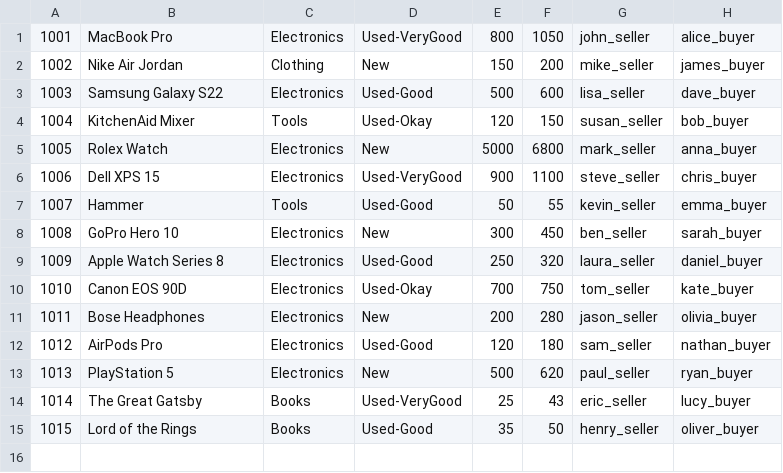
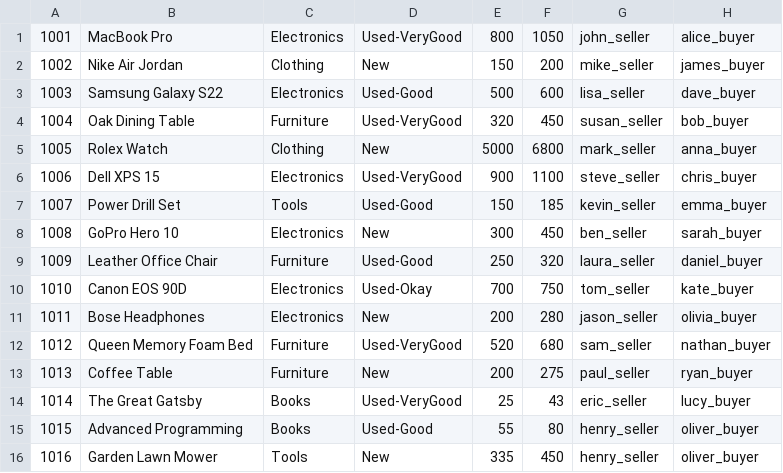
Before and after one commit to Mr-Kesh/EbayCloneSimulator, a CSV file: CSV files/bids.csv, drawn as a sheet.

```diff
--- a/CSV files/bids.csv
+++ b/CSV files/bids.csv
@@ -3,13 +3,14 @@
 1003,Samsung Galaxy S22,Electronics,Used-Good,500,600,lisa_seller,dave_buyer
-1004,KitchenAid Mixer,Tools,Used-Okay,120,150,susan_seller,bob_buyer
-1005,Rolex Watch,Electronics,New,5000,6800,mark_seller,anna_buyer
+1004,Oak Dining Table,Furniture,Used-VeryGood,320,450,susan_seller,bob_buyer
+1005,Rolex Watch,Clothing,New,5000,6800,mark_seller,anna_buyer
 1006,Dell XPS 15,Electronics,Used-VeryGood,900,1100,steve_seller,chris_buyer
-1007,Hammer,Tools,Used-Good,50,55,kevin_seller,emma_buyer
+1007,Power Drill Set,Tools,Used-Good,150,185,kevin_seller,emma_buyer
 1008,GoPro Hero 10,Electronics,New,300,450,ben_seller,sarah_buyer
-1009,Apple Watch Series 8,Electronics,Used-Good,250,320,laura_seller,daniel_buyer
+1009,Leather Office Chair,Furniture,Used-Good,250,320,laura_seller,daniel_buyer
 1010,Canon EOS 90D,Electronics,Used-Okay,700,750,tom_seller,kate_buyer
 1011,Bose Headphones,Electronics,New,200,280,jason_seller,olivia_buyer
-1012,AirPods Pro,Electronics,Used-Good,120,180,sam_seller,nathan_buyer
-1013,PlayStation 5,Electronics,New,500,620,paul_seller,ryan_buyer
+1012,Queen Memory Foam Bed,Furniture,Used-VeryGood,520,680,sam_seller,nathan_buyer
+1013,Coffee Table,Furniture,New,200,275,paul_seller,ryan_buyer
 1014,The Great Gatsby,Books,Used-VeryGood,25,43,eric_seller,lucy_buyer
-1015,Lord of the Rings,Books,Used-Good,35,50,henry_seller,oliver_buyer
+1015,Advanced Programming,Books,Used-Good,55,80,henry_seller,oliver_buyer
+1016,Garden Lawn Mower,Tools,New,335,450,henry_seller,oliver_buyer
```
Also changed, not shown: CSV files/users.csv, 23 other files.
